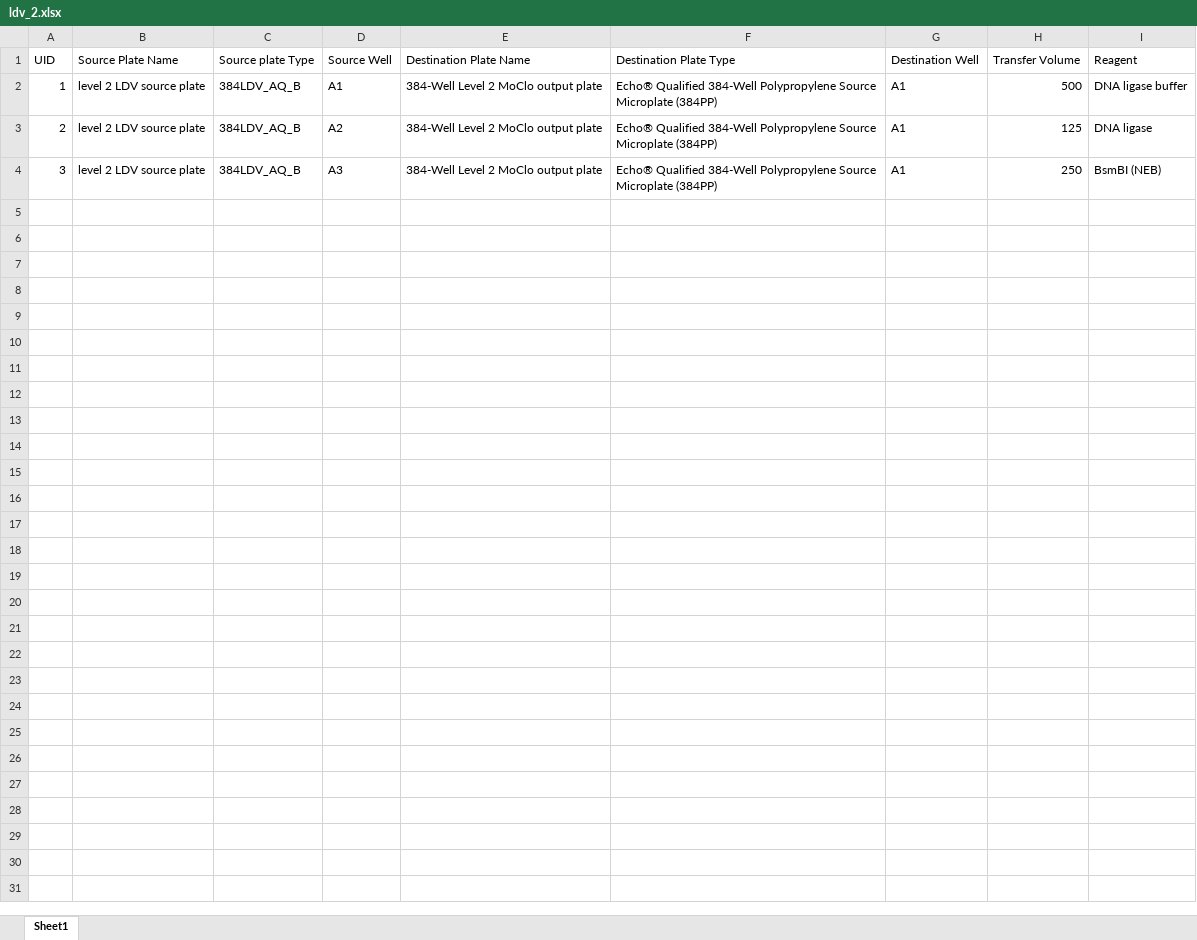
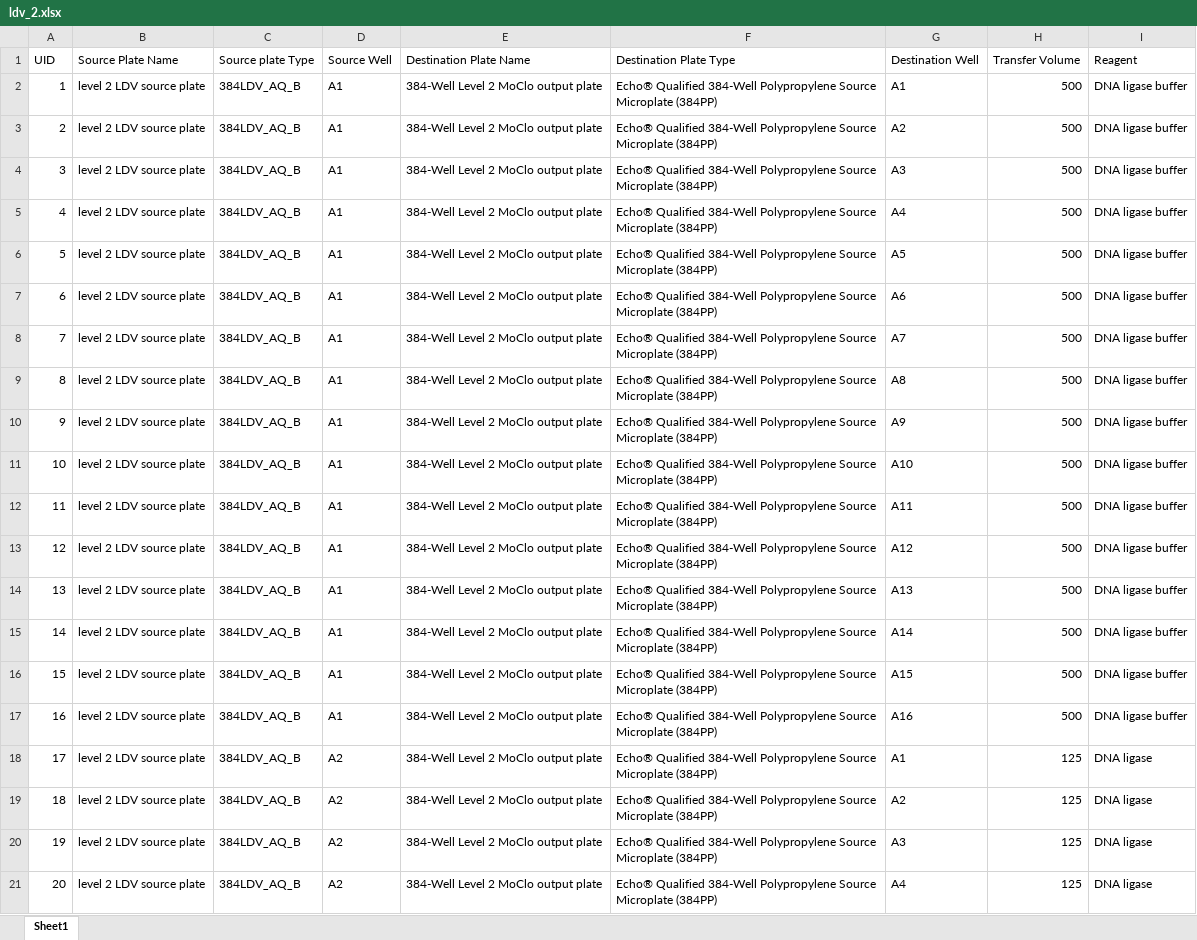
Before and after one commit to phoenixgater/SynBioMate, an Excel workbook: ldv_2.xlsx, sheet Sheet1, drawn as a sheet; only a part is shown; values as stored, in another font and other column widths than the file's, no borders; the diff covers the shown part only; the diff names each change by its address in the sheet, - before the commit and + after, or states it on an @@ line.

```diff
--- a/ldv_2.xlsx (sheet Sheet1)
+++ b/ldv_2.xlsx (sheet Sheet1)
-D3 (Source Well): A2
+D3 (Source Well): A1
-G3 (Destination Well): A1
+G3 (Destination Well): A2
-H3 (Transfer Volume): 125
+H3 (Transfer Volume): 500
-I3 (Reagent): DNA ligase
+I3 (Reagent): DNA ligase buffer
-D4 (Source Well): A3
+D4 (Source Well): A1
-G4 (Destination Well): A1
+G4 (Destination Well): A3
-H4 (Transfer Volume): 250
+H4 (Transfer Volume): 500
-I4 (Reagent): BsmBI (NEB)
+I4 (Reagent): DNA ligase buffer
+row 5: 4 | level 2 LDV source plate | 384LDV_AQ_B | A1 | 384-Well Level 2 MoClo output plate | Echo® Qualified 384-Well Polypropylene Source Microplate (384PP) | A4 | 500 | DNA ligase buffer
+row 6: 5 | level 2 LDV source plate | 384LDV_AQ_B | A1 | 384-Well Level 2 MoClo output plate | Echo® Qualified 384-Well Polypropylene Source Microplate (384PP) | A5 | 500 | DNA ligase buffer
+row 7: 6 | level 2 LDV source plate | 384LDV_AQ_B | A1 | 384-Well Level 2 MoClo output plate | Echo® Qualified 384-Well Polypropylene Source Microplate (384PP) | A6 | 500 | DNA ligase buffer
+row 8: 7 | level 2 LDV source plate | 384LDV_AQ_B | A1 | 384-Well Level 2 MoClo output plate | Echo® Qualified 384-Well Polypropylene Source Microplate (384PP) | A7 | 500 | DNA ligase buffer
+row 9: 8 | level 2 LDV source plate | 384LDV_AQ_B | A1 | 384-Well Level 2 MoClo output plate | Echo® Qualified 384-Well Polypropylene Source Microplate (384PP) | A8 | 500 | DNA ligase buffer
+row 10: 9 | level 2 LDV source plate | 384LDV_AQ_B | A1 | 384-Well Level 2 MoClo output plate | Echo® Qualified 384-Well Polypropylene Source Microplate (384PP) | A9 | 500 | DNA ligase buffer
+row 11: 10 | level 2 LDV source plate | 384LDV_AQ_B | A1 | 384-Well Level 2 MoClo output plate | Echo® Qualified 384-Well Polypropylene Source Microplate (384PP) | A10 | 500 | DNA ligase buffer
+row 12: 11 | level 2 LDV source plate | 384LDV_AQ_B | A1 | 384-Well Level 2 MoClo output plate | Echo® Qualified 384-Well Polypropylene Source Microplate (384PP) | A11 | 500 | DNA ligase buffer
+row 13: 12 | level 2 LDV source plate | 384LDV_AQ_B | A1 | 384-Well Level 2 MoClo output plate | Echo® Qualified 384-Well Polypropylene Source Microplate (384PP) | A12 | 500 | DNA ligase buffer
+row 14: 13 | level 2 LDV source plate | 384LDV_AQ_B | A1 | 384-Well Level 2 MoClo output plate | Echo® Qualified 384-Well Polypropylene Source Microplate (384PP) | A13 | 500 | DNA ligase buffer
+row 15: 14 | level 2 LDV source plate | 384LDV_AQ_B | A1 | 384-Well Level 2 MoClo output plate | Echo® Qualified 384-Well Polypropylene Source Microplate (384PP) | A14 | 500 | DNA ligase buffer
+row 16: 15 | level 2 LDV source plate | 384LDV_AQ_B | A1 | 384-Well Level 2 MoClo output plate | Echo® Qualified 384-Well Polypropylene Source Microplate (384PP) | A15 | 500 | DNA ligase buffer
+row 17: 16 | level 2 LDV source plate | 384LDV_AQ_B | A1 | 384-Well Level 2 MoClo output plate | Echo® Qualified 384-Well Polypropylene Source Microplate (384PP) | A16 | 500 | DNA ligase buffer
+row 18: 17 | level 2 LDV source plate | 384LDV_AQ_B | A2 | 384-Well Level 2 MoClo output plate | Echo® Qualified 384-Well Polypropylene Source Microplate (384PP) | A1 | 125 | DNA ligase
+row 19: 18 | level 2 LDV source plate | 384LDV_AQ_B | A2 | 384-Well Level 2 MoClo output plate | Echo® Qualified 384-Well Polypropylene Source Microplate (384PP) | A2 | 125 | DNA ligase
+row 20: 19 | level 2 LDV source plate | 384LDV_AQ_B | A2 | 384-Well Level 2 MoClo output plate | Echo® Qualified 384-Well Polypropylene Source Microplate (384PP) | A3 | 125 | DNA ligase
+row 21: 20 | level 2 LDV source plate | 384LDV_AQ_B | A2 | 384-Well Level 2 MoClo output plate | Echo® Qualified 384-Well Polypropylene Source Microplate (384PP) | A4 | 125 | DNA ligase
```
Also changed, not shown: 28 added rows elsewhere in this sheet, 6res.xlsx, 6res_2.xlsx, 5 other files.
